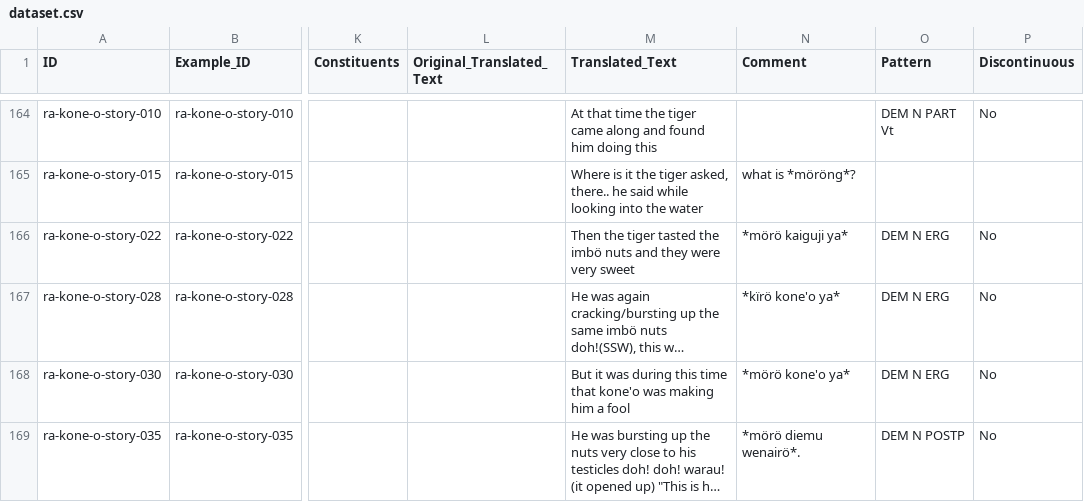
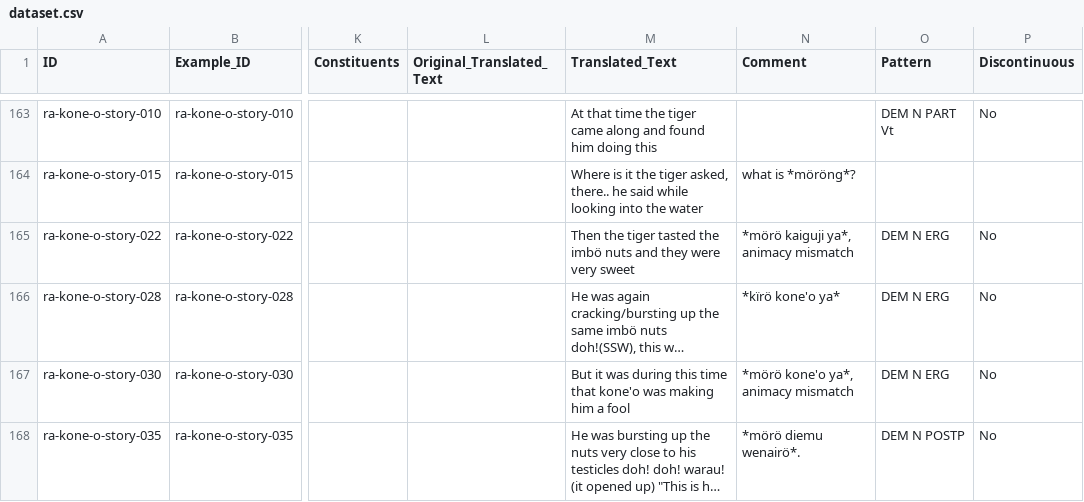
Before and after one commit to fmatter/cariban_nps, a CSV file: data/dataset.csv, drawn as a sheet; only a part is shown, gaps mark what is left out; long unchanged cells end in …; addresses are those after the commit; the diff covers the shown part only; the diff names each change by its address in the sheet, - before the commit and + after, or states it on an @@ line.

Commit message:
cleaned up animacy mismatches

```diff
--- a/data/dataset.csv
+++ b/data/dataset.csv
-N165 (Comment): *mörö kaiguji ya*
+N165 (Comment): *mörö kaiguji ya*, animacy mismatch
-N167 (Comment): *mörö kone'o ya*
+N167 (Comment): *mörö kone'o ya*, animacy mismatch
```
Also changed, not shown: 3 removed rows and 15 edited cells elsewhere in this file, data/aka_ann.csv, data/cldf/examples.csv, 8 other files.
